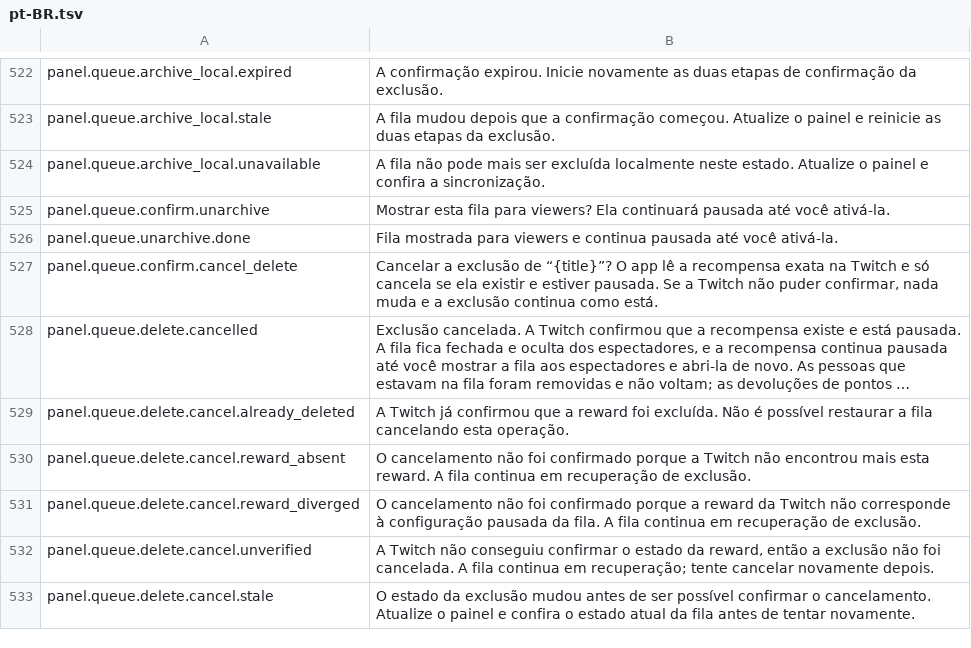
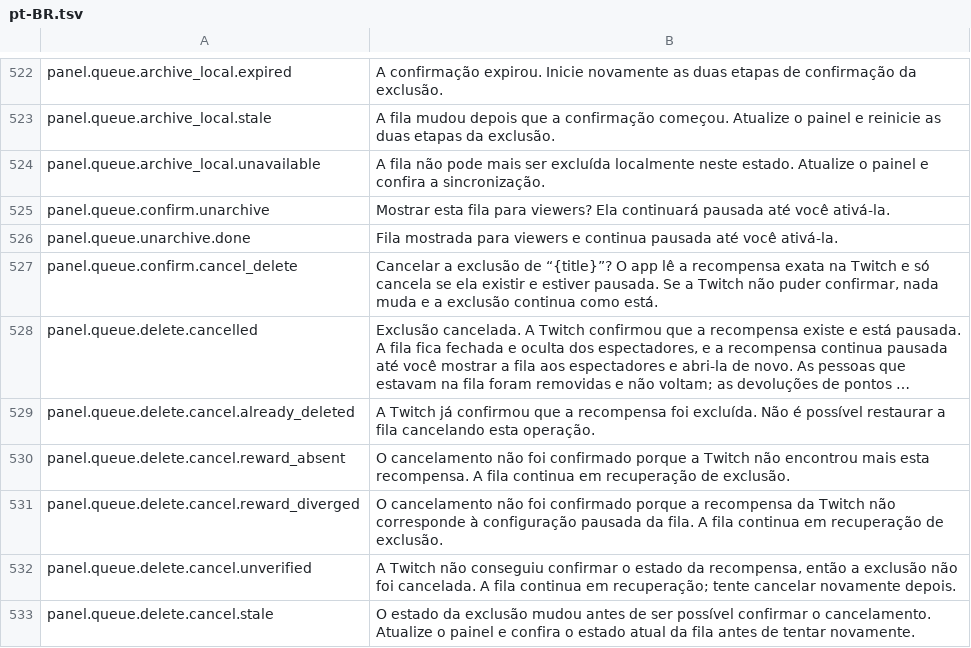
Before and after one commit to gustavo8000br/subarushogun_gi_twich_bot, a TSV file: apps/shared/localization/catalogs/panel/pt-BR.tsv, drawn as a sheet; only a part is shown, gaps mark what is left out; long unchanged cells end in …; the diff covers the shown part only; the diff names each change by its address in the sheet, - before the commit and + after, or states it on an @@ line.

```diff
--- a/apps/shared/localization/catalogs/panel/pt-BR.tsv
+++ b/apps/shared/localization/catalogs/panel/pt-BR.tsv
-B529: …que a reward foi excluída.…
+B529: …que a recompensa foi excluída.…
-B530: …mais esta reward. A fila…
+B530: …mais esta recompensa. A fila…
-B531: …porque a reward da Twitch…
+B531: …porque a recompensa da Twitch…
-B532: …estado da reward, então a…
+B532: …estado da recompensa, então a…
```
Also changed, not shown: 16 edited cells elsewhere in this file, apps/shared/localization/catalogs/panel/es.tsv, 4 other files.
